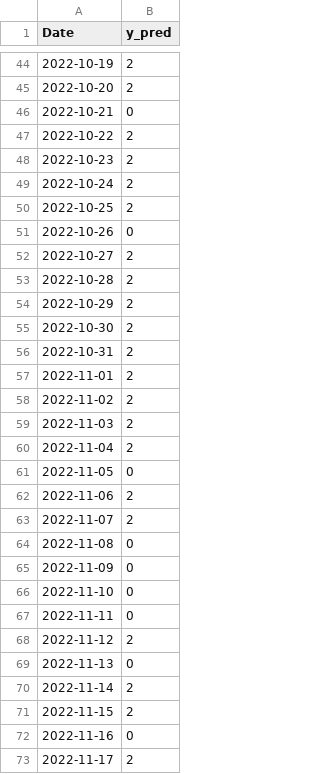
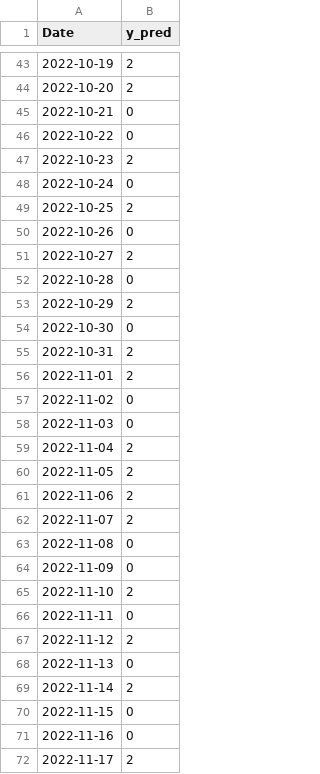
Before and after one commit to funing230/Finally_Research0816, a CSV file: 0831_1.463_-0.16884/5.Final test/0618_y_prediction_lPLR76.csv, drawn as a sheet; only a part is shown, gaps mark what is left out; the diff covers the shown part only.

```diff
--- a/0831_1.463_-0.16884/5.Final test/0618_y_prediction_lPLR76.csv
+++ b/0831_1.463_-0.16884/5.Final test/0618_y_prediction_lPLR76.csv
@@ -46,5 +45,5 @@ Date,y_pred
 2022-10-21,0
-2022-10-22,2
+2022-10-22,0
 2022-10-23,2
-2022-10-24,2
+2022-10-24,0
 2022-10-25,2
@@ -52,11 +51,11 @@ Date,y_pred
 2022-10-27,2
-2022-10-28,2
+2022-10-28,0
 2022-10-29,2
-2022-10-30,2
+2022-10-30,0
 2022-10-31,2
 2022-11-01,2
-2022-11-02,2
-2022-11-03,2
+2022-11-02,0
+2022-11-03,0
 2022-11-04,2
-2022-11-05,0
+2022-11-05,2
 2022-11-06,2
@@ -65,3 +64,3 @@ Date,y_pred
 2022-11-09,0
-2022-11-10,0
+2022-11-10,2
 2022-11-11,0
@@ -70,3 +69,3 @@ Date,y_pred
 2022-11-14,2
-2022-11-15,2
+2022-11-15,0
 2022-11-16,0
```
Also changed, not shown: 1 removed row and 73 edited cells elsewhere in this file, 4 other files.
